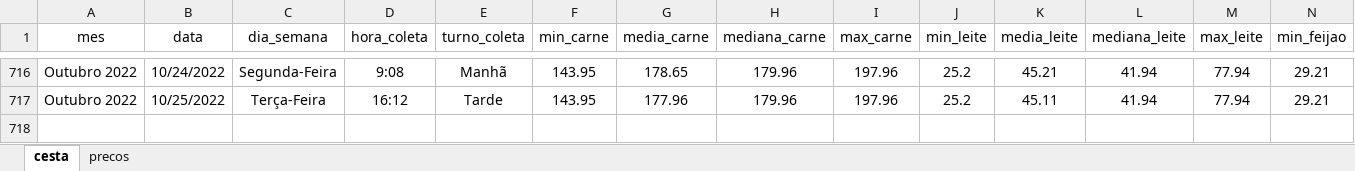
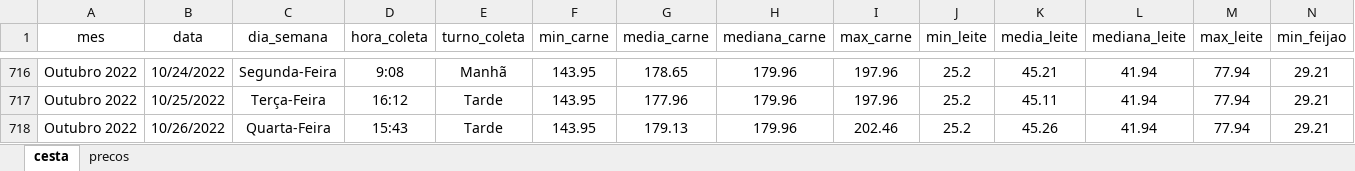
Before and after one commit to joaosilvafelix19/visualizacao_cesta, an Excel workbook: arquivos/aplicativo/dados/dados_jp.xlsx, sheet cesta, drawn as a sheet; only a part is shown, gaps mark what is left out; values as stored, in another font and other column widths than the file's, no borders; rows hold the shown columns only; the diff names each change by its address in the sheet, - before the commit and + after, or states it on an @@ line.

Commit message:
Update dados_jp.xlsx

```diff
--- a/arquivos/aplicativo/dados/dados_jp.xlsx (sheet cesta)
+++ b/arquivos/aplicativo/dados/dados_jp.xlsx (sheet cesta)
+row 718: Outubro 2022 | 10/26/2022 | Quarta-Feira | 15:43 | Tarde | 143.95 | 179.13 | 179.96 | 202.46 | 25.2 | 45.26 | 41.94 | 77.94 | 29.21
```
Also changed, not shown: sheet precos.
